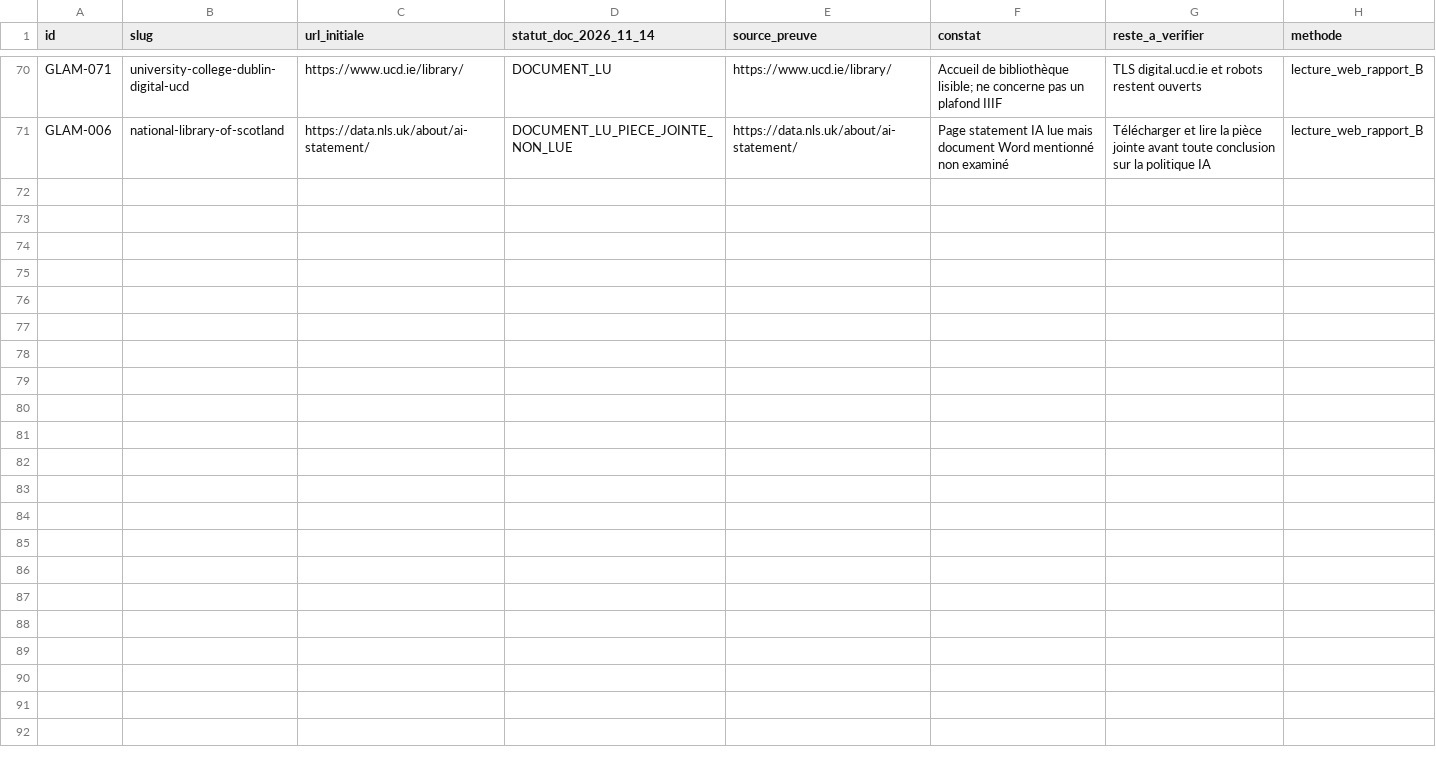
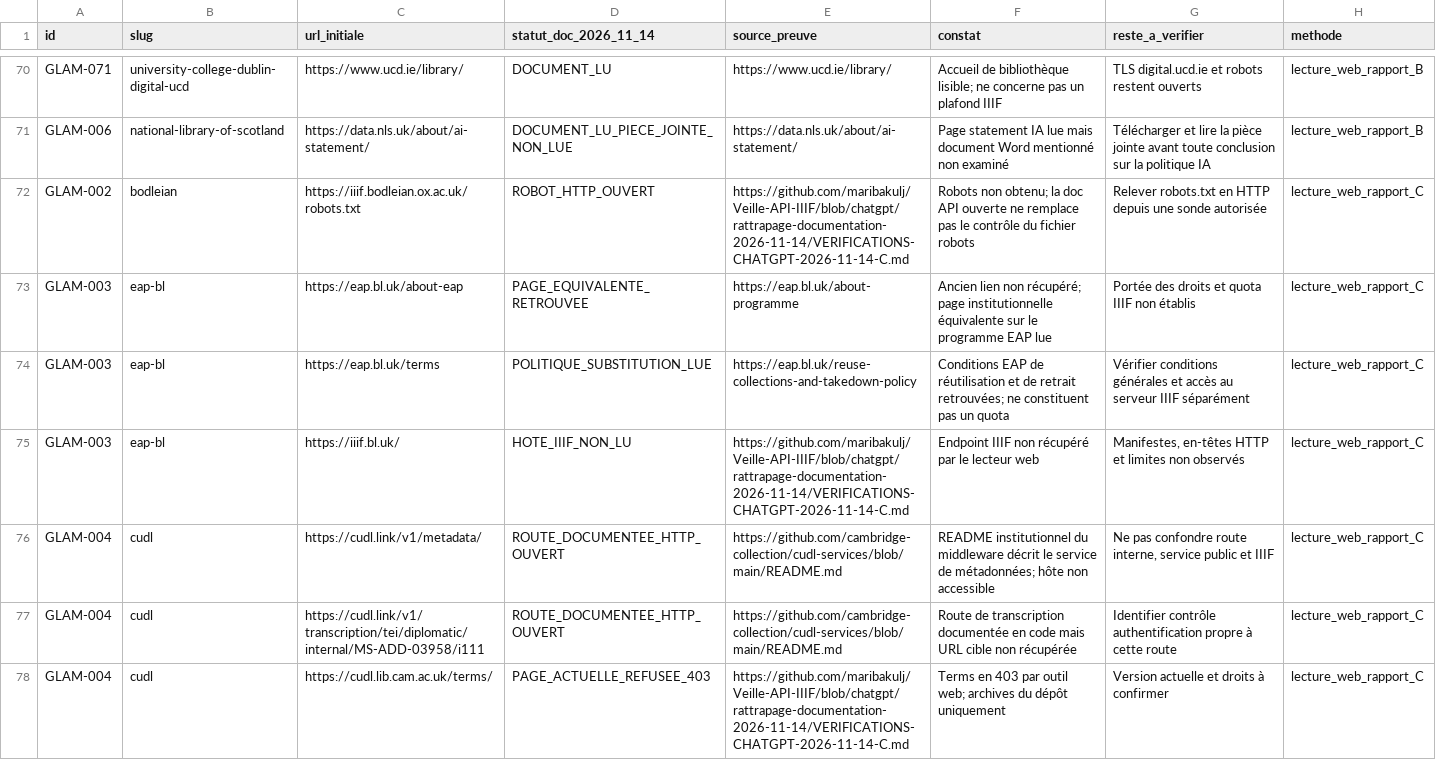
Before and after one commit to maribakulj/Veille-API-IIIF, a CSV file: data/reverifications-chatgpt-2026-11-14.csv, drawn as a sheet; only a part is shown, gaps mark what is left out; the diff covers the shown part only.

Commit message:
Audit : indexer CUDL, EAP, Édimbourg et autres constats du rapport C

```diff
--- a/data/reverifications-chatgpt-2026-11-14.csv
+++ b/data/reverifications-chatgpt-2026-11-14.csv
@@ -71 +71,8 @@
 "GLAM-006","national-library-of-scotland","https://data.nls.uk/about/ai-statement/","DOCUMENT_LU_PIECE_JOINTE_NON_LUE","https://data.nls.uk/about/ai-statement/","Page statement IA lue mais document Word mentionné non examiné","Télécharger et lire la pièce jointe avant toute conclusion sur la politique IA","lecture_web_rapport_B"
+"GLAM-002","bodleian","https://iiif.bodleian.ox.ac.uk/robots.txt","ROBOT_HTTP_OUVERT","https://github.com/maribakulj/Veille-API-IIIF/blob/chatgpt/rattrapage-documentation-2026-11-14/VERIFICATIONS-CHATGPT-2026-11-14-C.md","Robots non obtenu; la doc API ouverte ne remplace pas le contrôle du fichier robots","Relever robots.txt en HTTP depuis une sonde autorisée","lecture_web_rapport_C"
+"GLAM-003","eap-bl","https://eap.bl.uk/about-eap","PAGE_EQUIVALENTE_RETROUVEE","https://eap.bl.uk/about-programme","Ancien lien non récupéré; page institutionnelle équivalente sur le programme EAP lue","Portée des droits et quota IIIF non établis","lecture_web_rapport_C"
+"GLAM-003","eap-bl","https://eap.bl.uk/terms","POLITIQUE_SUBSTITUTION_LUE","https://eap.bl.uk/reuse-collections-and-takedown-policy","Conditions EAP de réutilisation et de retrait retrouvées; ne constituent pas un quota","Vérifier conditions générales et accès au serveur IIIF séparément","lecture_web_rapport_C"
+"GLAM-003","eap-bl","https://iiif.bl.uk/","HOTE_IIIF_NON_LU","https://github.com/maribakulj/Veille-API-IIIF/blob/chatgpt/rattrapage-documentation-2026-11-14/VERIFICATIONS-CHATGPT-2026-11-14-C.md","Endpoint IIIF non récupéré par le lecteur web","Manifestes, en-têtes HTTP et limites non observés","lecture_web_rapport_C"
+"GLAM-004","cudl","https://cudl.link/v1/metadata/","ROUTE_DOCUMENTEE_HTTP_OUVERT","https://github.com/cambridge-collection/cudl-services/blob/main/README.md","README institutionnel du middleware décrit le service de métadonnées; hôte non accessible","Ne pas confondre route interne, service public et IIIF","lecture_web_rapport_C"
+"GLAM-004","cudl","https://cudl.link/v1/transcription/tei/diplomatic/internal/MS-ADD-03958/i111","ROUTE_DOCUMENTEE_HTTP_OUVERT","https://github.com/cambridge-collection/cudl-services/blob/main/README.md","Route de transcription documentée en code mais URL cible non récupérée","Identifier contrôle authentification propre à cette route","lecture_web_rapport_C"
+"GLAM-004","cudl","https://cudl.lib.cam.ac.uk/terms/","PAGE_ACTUELLE_REFUSEE_403","https://github.com/maribakulj/Veille-API-IIIF/blob/chatgpt/rattrapage-documentation-2026-11-14/VERIFICATIONS-CHATGPT-2026-11-14-C.md","Terms en 403 par outil web; archives du dépôt uniquement","Version actuelle et droits à confirmer","lecture_web_rapport_C"
```
Also changed, not shown: 7 added rows elsewhere in this file.
